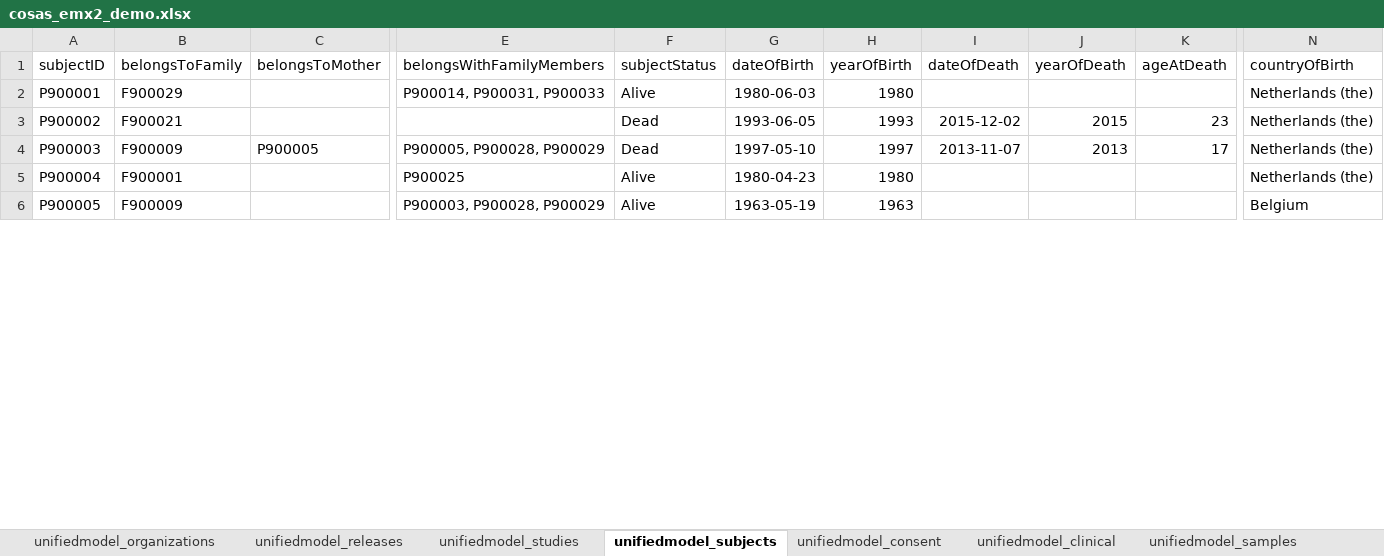
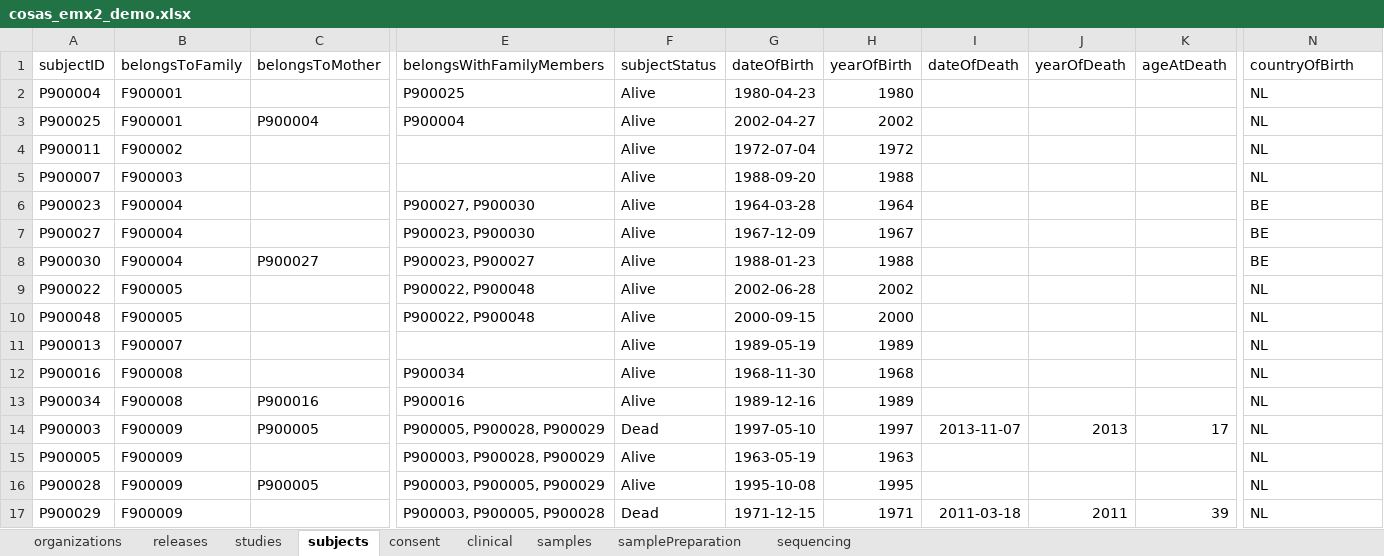
Before and after one commit to molgenis/projects-rd-cosas, an Excel workbook: data/cosas_emx2_demo.xlsx, sheet subjects, drawn as a sheet; only a part is shown, gaps mark what is left out; values as stored, in another font and other column widths than the file's, no borders; removed rows and columns are numbered as before the commit, all else as after; rows hold the shown columns only; the diff covers the shown part only; the diff names each change by its address in the sheet, - before the commit and + after, or states it on an @@ line.

```diff
--- a/data/cosas_emx2_demo.xlsx (sheet subjects)
+++ b/data/cosas_emx2_demo.xlsx (sheet subjects)
-sheet tab: unifiedmodel_organizations
+sheet tab: organizations
-sheet tab: unifiedmodel_releases
+sheet tab: releases
-sheet tab: unifiedmodel_studies
+sheet tab: studies
-sheet tab: unifiedmodel_subjects
+sheet tab: subjects
-sheet tab: unifiedmodel_consent
+sheet tab: consent
-sheet tab: unifiedmodel_clinical
+sheet tab: clinical
-sheet tab: unifiedmodel_samples
+sheet tab: samples
-A2 (subjectID): P900001
+A2 (subjectID): P900004
-B2 (belongsToFamily): F900029
+B2 (belongsToFamily): F900001
-E2 (belongsWithFamilyMembers): P900014, P900031, P900033
+E2 (belongsWithFamilyMembers): P900025
-G2 (dateOfBirth): 1980-06-03
+G2 (dateOfBirth): 1980-04-23
-N2 (countryOfBirth): Netherlands (the)
+N2 (countryOfBirth): NL
+row 3: P900025 | F900001 | P900004 | P900004 | Alive | 2002-04-27 | 2002 |  |  |  | NL
+row 4: P900011 | F900002 |  |  | Alive | 1972-07-04 | 1972 |  |  |  | NL
-A5 (subjectID): P900002
+A5 (subjectID): P900007
-B5 (belongsToFamily): F900021
+B5 (belongsToFamily): F900003
-F5 (subjectStatus): Dead
+F5 (subjectStatus): Alive
-G5 (dateOfBirth): 1993-06-05
+G5 (dateOfBirth): 1988-09-20
-H5 (yearOfBirth): 1993
+H5 (yearOfBirth): 1988
-I5 (dateOfDeath): 2015-12-02
+I5 (dateOfDeath): (empty)
-J5 (yearOfDeath): 2015
+J5 (yearOfDeath): (empty)
-K5 (ageAtDeath): 23
+K5 (ageAtDeath): (empty)
-N5 (countryOfBirth): Netherlands (the)
+N5 (countryOfBirth): NL
+row 6: P900023 | F900004 |  | P900027, P900030 | Alive | 1964-03-28 | 1964 |  |  |  | BE
+row 7: P900027 | F900004 |  | P900023, P900030 | Alive | 1967-12-09 | 1967 |  |  |  | BE
+row 8: P900030 | F900004 | P900027 | P900023, P900027 | Alive | 1988-01-23 | 1988 |  |  |  | BE
+row 9: P900022 | F900005 |  | P900022, P900048 | Alive | 2002-06-28 | 2002 |  |  |  | NL
+row 10: P900048 | F900005 |  | P900022, P900048 | Alive | 2000-09-15 | 2000 |  |  |  | NL
+row 11: P900013 | F900007 |  |  | Alive | 1989-05-19 | 1989 |  |  |  | NL
+row 12: P900016 | F900008 |  | P900034 | Alive | 1968-11-30 | 1968 |  |  |  | NL
+row 13: P900034 | F900008 | P900016 | P900016 | Alive | 1989-12-16 | 1989 |  |  |  | NL
-N14 (countryOfBirth): Netherlands (the)
+N14 (countryOfBirth): NL
-row 5: P900004 | F900001 |  | P900025 | Alive | 1980-04-23 | 1980 |  |  |  | Netherlands (the)
-N15 (countryOfBirth): Belgium
+N15 (countryOfBirth): NL
+row 16: P900028 | F900009 | P900005 | P900003, P900005, P900029 | Alive | 1995-10-08 | 1995 |  |  |  | NL
+row 17: P900029 | F900009 |  | P900003, P900005, P900028 | Dead | 1971-12-15 | 1971 | 2011-03-18 | 2011 | 39 | NL
```
Also changed, not shown: 13 added rows, 24 removed rows and 96 edited cells elsewhere in this sheet, sheet studies, sheet releases, other sheet tabs, 2 other files.
